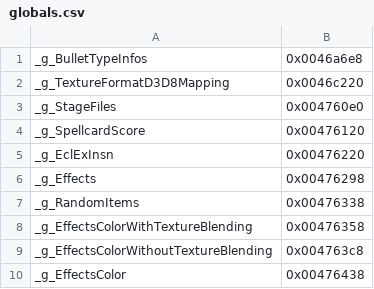
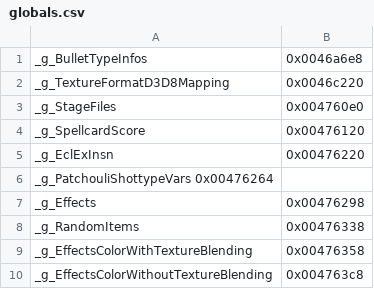
Before and after one commit to izy1sky/th06, a CSV file: config/globals.csv, drawn as a sheet; only a part is shown; the shorter side is filled out with more unchanged rows.

Commit message:
Implement Enemy::ExInsPatchouliShottypeSetVars

```diff
--- a/config/globals.csv
+++ b/config/globals.csv
@@ -5,2 +5,3 @@ _g_SpellcardScore,                      0x00476120
 _g_EclExInsn,                           0x00476220
+_g_PatchouliShottypeVars                0x00476264
 _g_Effects,                             0x00476298
```
Also changed, not shown: config/implemented.csv, config/stubbed.csv, 1 other file.
